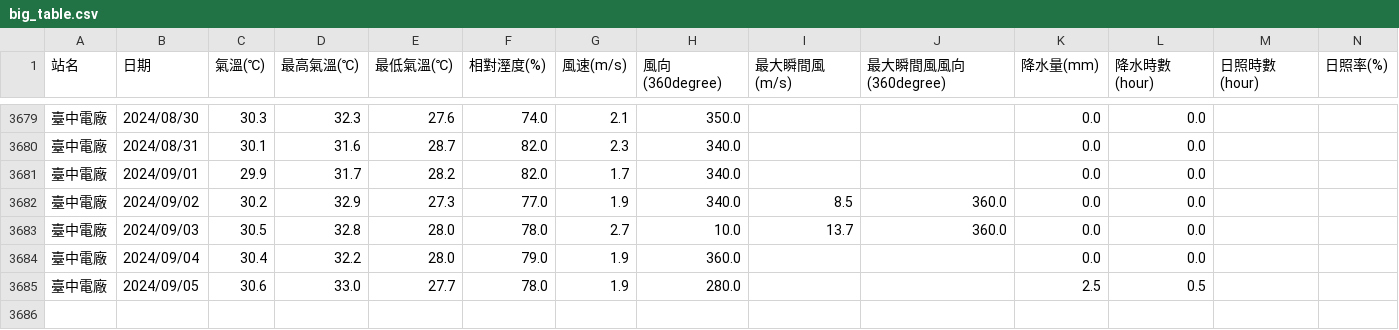
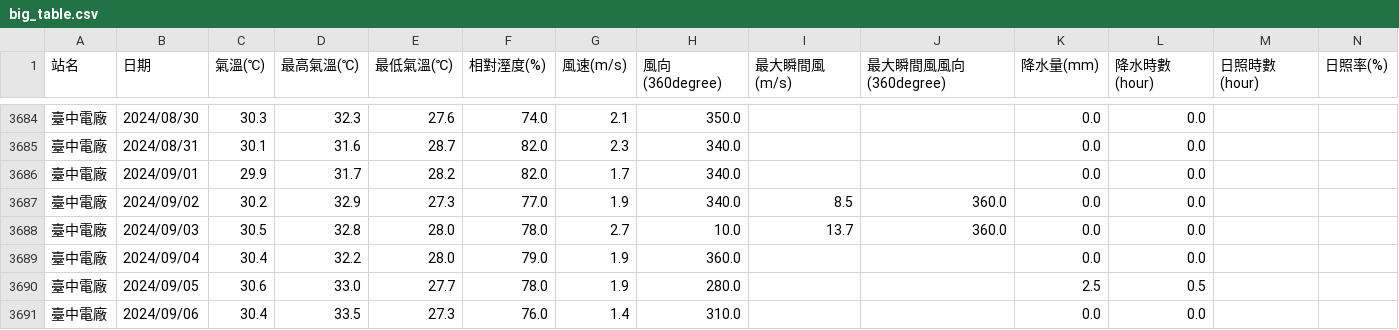
Before and after one commit to skyjadel/Taipower, a CSV file: historical/data/weather/finalized/big_table.csv, drawn as a sheet; only a part is shown, gaps mark what is left out; rows hold the shown columns only; the diff covers the shown part only; the diff names each change by its address in the sheet, - before the commit and + after, or states it on an @@ line.

```diff
--- a/historical/data/weather/finalized/big_table.csv
+++ b/historical/data/weather/finalized/big_table.csv
+row 3691: 臺中電廠 | 2024/09/06 | 30.4 | 33.5 | 27.3 | 76.0 | 1.4 | 310.0 |  |  | 0.0 | 0.0
```
Also changed, not shown: 5 added rows elsewhere in this file, historical/data/power/power_generation_data.csv, historical/data/prediction/evaluation.csv, 2 other files.
